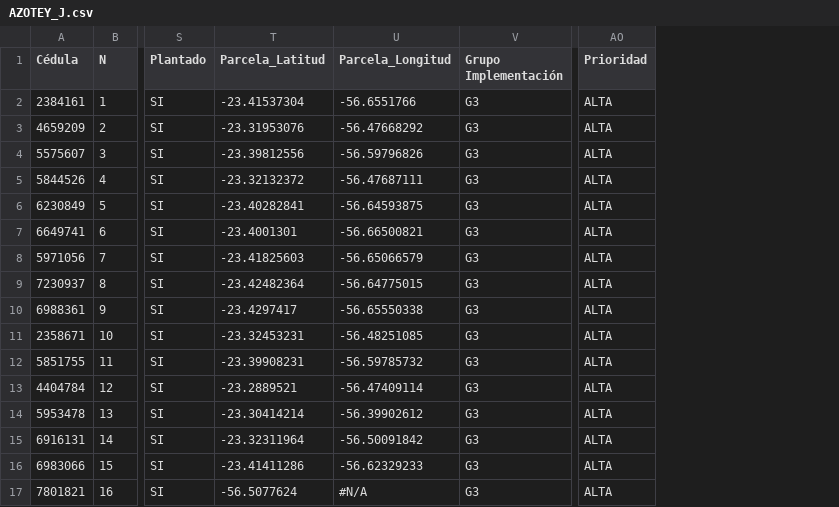
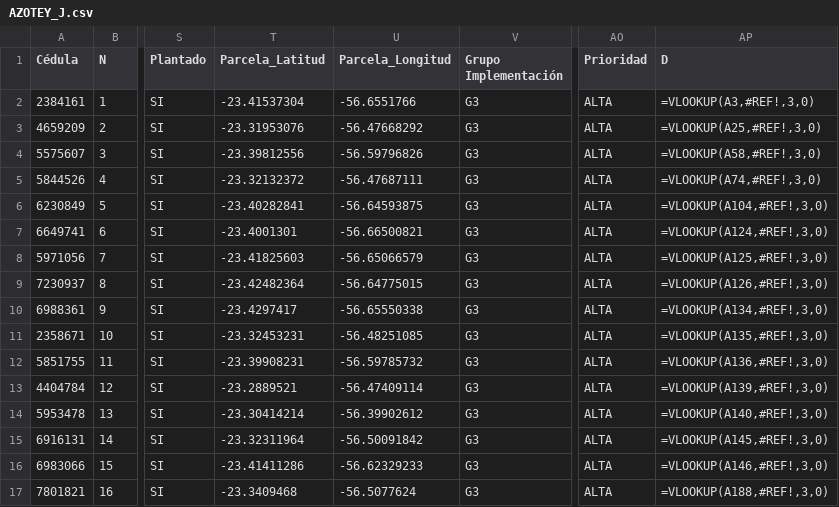
Before and after one commit to basedatossig01-cpu/Mapa_2026_10_19, a CSV file: AZOTEY_J.csv, drawn as a sheet; only a part is shown, gaps mark what is left out; the diff names each change by its address in the sheet, - before the commit and + after, or states it on an @@ line.

```diff
--- a/AZOTEY_J.csv
+++ b/AZOTEY_J.csv
+column AP (D), rows 2-17: =VLOOKUP(A3,#REF!,3,0) | =VLOOKUP(A25,#REF!,3,0) | =VLOOKUP(A58,#REF!,3,0) | =VLOOKUP(A74,#REF!,3,0) | =VLOOKUP(A104,#REF!,3,0) | =VLOOKUP(A124,#REF!,3,0) | =VLOOKUP(A125,#REF!,3,0) | =VLOOKUP(A126,#REF!,3,0) | =VLOOKUP(A134,#REF!,3,0) | =VLOOKUP(A135,#REF!,3,0) | =VLOOKUP(A136,#REF!,3,0) | =VLOOKUP(A139,#REF!,3,0) | =VLOOKUP(A140,#REF!,3,0) | =VLOOKUP(A145,#REF!,3,0) | =VLOOKUP(A146,#REF!,3,0) | =VLOOKUP(A188,#REF!,3,0)
-T17 (Parcela_Latitud): -56.5077624
+T17 (Parcela_Latitud): -23.3409468
-U17 (Parcela_Longitud): #N/A
+U17 (Parcela_Longitud): -56.5077624
```
Also changed, not shown: GUAYAIBI_Lote 1.csv, MARACANA_H.csv, 21 other files.
